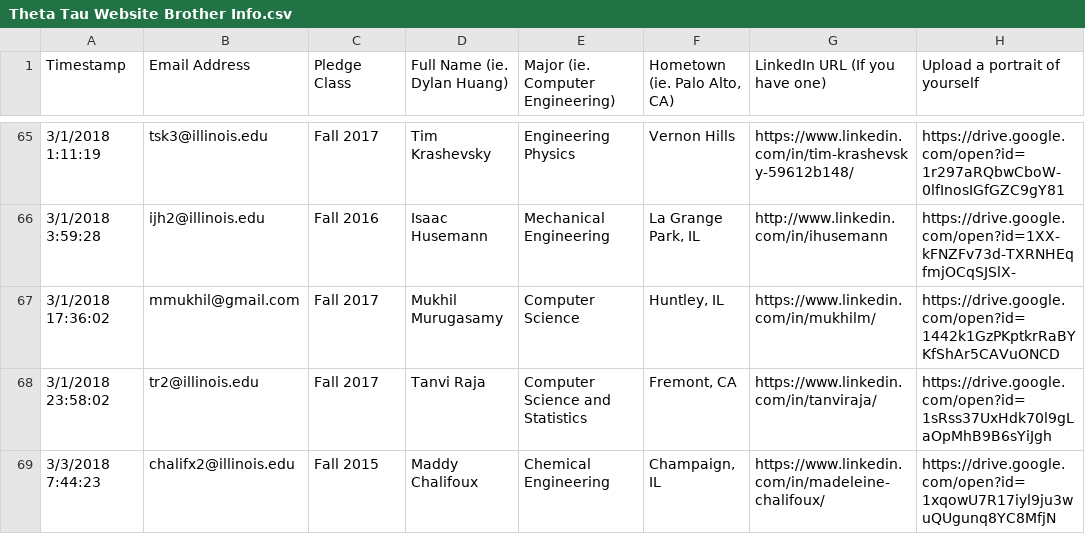
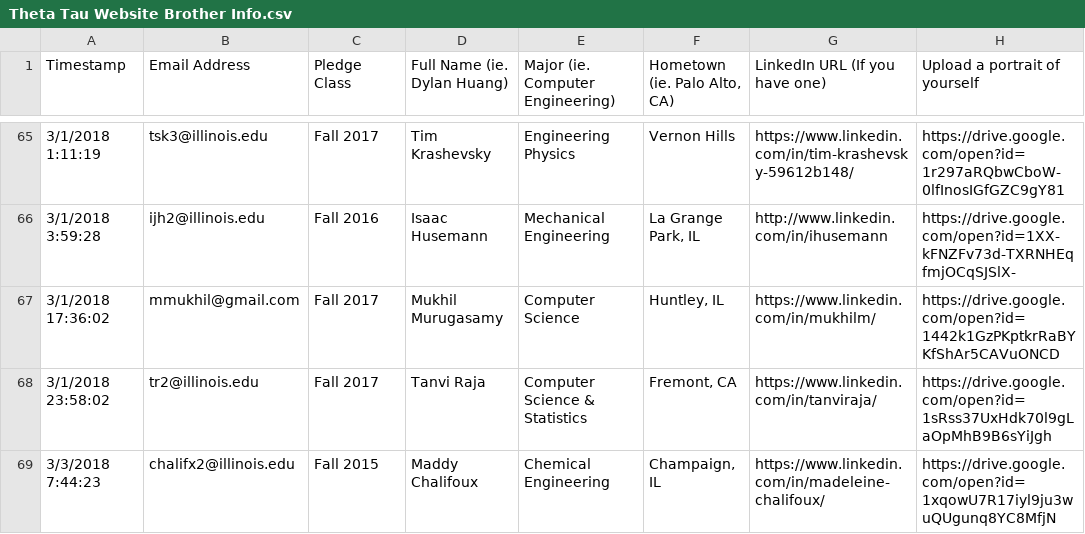
Before and after one commit to KappaThetaTau/kappathetatau.github.io, a CSV file: scripts/Theta Tau Website Brother Info.csv, drawn as a sheet; only a part is shown, gaps mark what is left out.

Commit message:
Updated brothers

```diff
--- a/scripts/Theta Tau Website Brother Info.csv
+++ b/scripts/Theta Tau Website Brother Info.csv
@@ -67,3 +67,3 @@ Timestamp,Email Address,Pledge Class,Full Name (ie. Dylan Huang),Major (ie. Comp
 3/1/2018 17:36:02,mmukhil@gmail.com,Fall 2017,Mukhil Murugasamy,Computer Science,"Huntley, IL",https://www.linkedin.com/in/mukhilm/,https://drive.google.com/open?id=1442k1GzPKptkrRaBYKfShAr5CAVuONCD
-3/1/2018 23:58:02,tr2@illinois.edu,Fall 2017,Tanvi Raja,Computer Science and Statistics,"Fremont, CA",https://www.linkedin.com/in/tanviraja/,https://drive.google.com/open?id=1sRss37UxHdk70l9gLaOpMhB9B6sYiJgh
+3/1/2018 23:58:02,tr2@illinois.edu,Fall 2017,Tanvi Raja,Computer Science & Statistics,"Fremont, CA",https://www.linkedin.com/in/tanviraja/,https://drive.google.com/open?id=1sRss37UxHdk70l9gLaOpMhB9B6sYiJgh
 3/3/2018 7:44:23,chalifx2@illinois.edu,Fall 2015,Maddy Chalifoux,Chemical Engineering ,"Champaign, IL",https://www.linkedin.com/in/madeleine-chalifoux/,https://drive.google.com/open?id=1xqowU7R17iyl9ju3wuQUgunq8YC8MfjN
```
Also changed, not shown: 1 other file.
